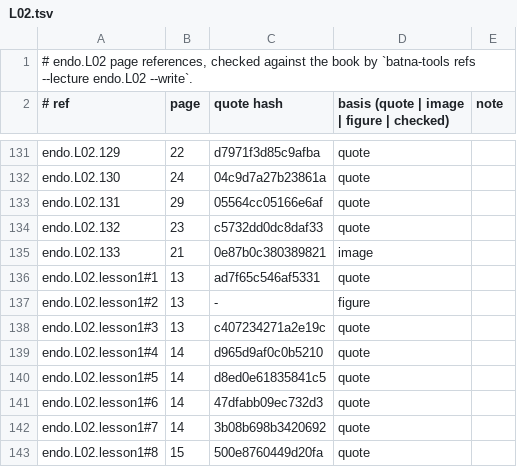
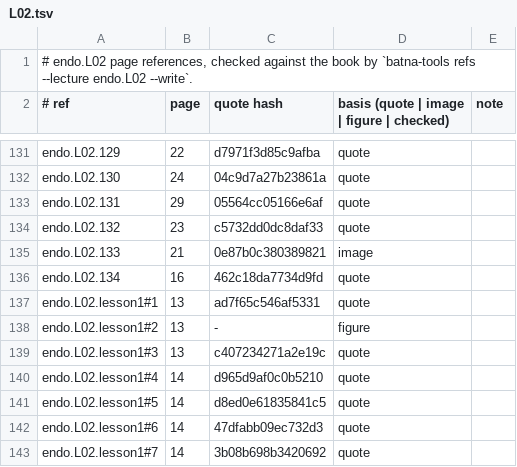
Before and after one commit to MohamedRef/Batna-app, a TSV file: content/book-refs/endo/L02.tsv, drawn as a sheet; only a part is shown, gaps mark what is left out; the shorter side is filled out with more unchanged rows.

Commit message:
endo.L02: recognition items on the book's pictures (#1154) (#1240)
One picture item for endocrine disorders of pregnancy (prolactinoma MRI), unverified.

```diff
--- a/content/book-refs/endo/L02.tsv
+++ b/content/book-refs/endo/L02.tsv
@@ -135,2 +135,3 @@ endo.L02.132	23	c5732dd0dc8daf33	quote
 endo.L02.133	21	0e87b0c380389821	image	
+endo.L02.134	16	462c18da7734d9fd	quote	
 endo.L02.lesson1#1	13	ad7f65c546af5331	quote	
```
Also changed, not shown: 2 other files.
